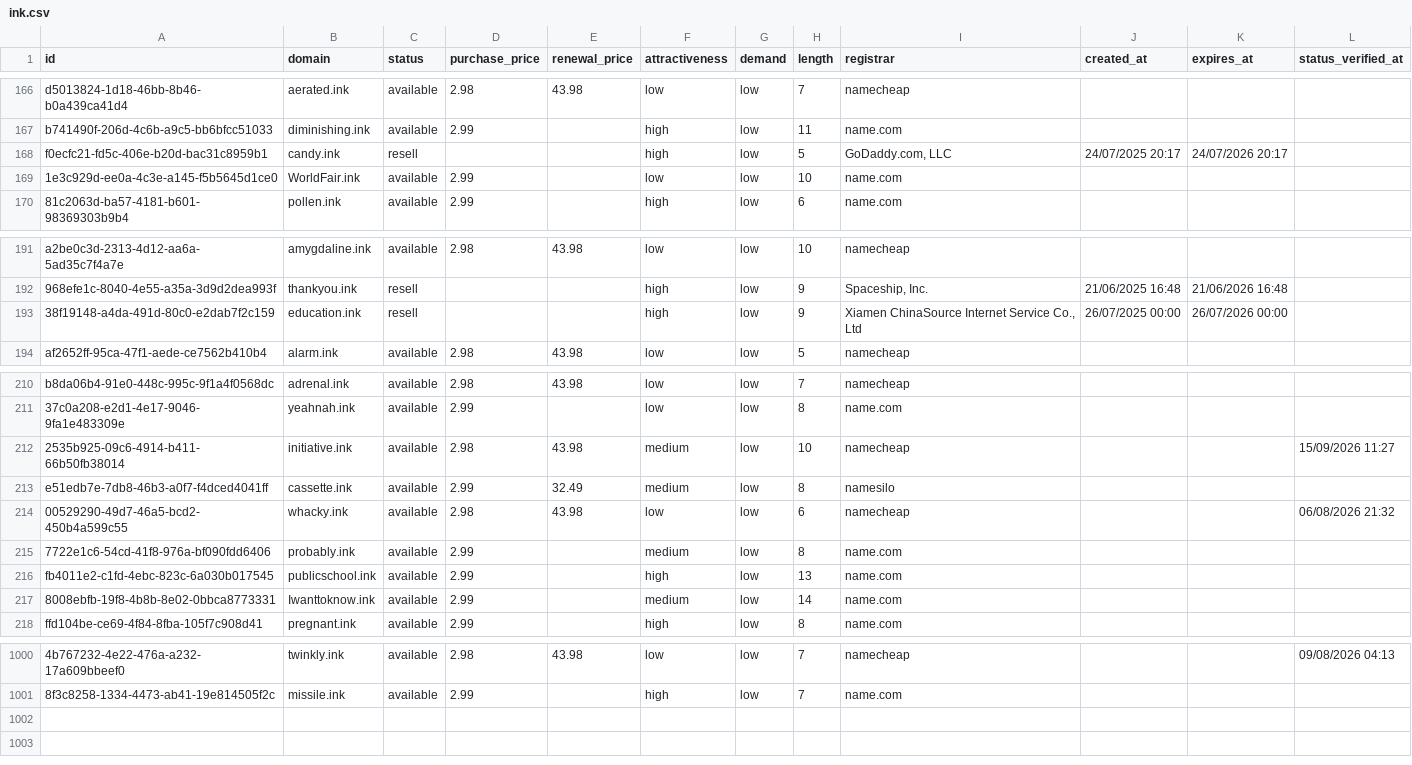
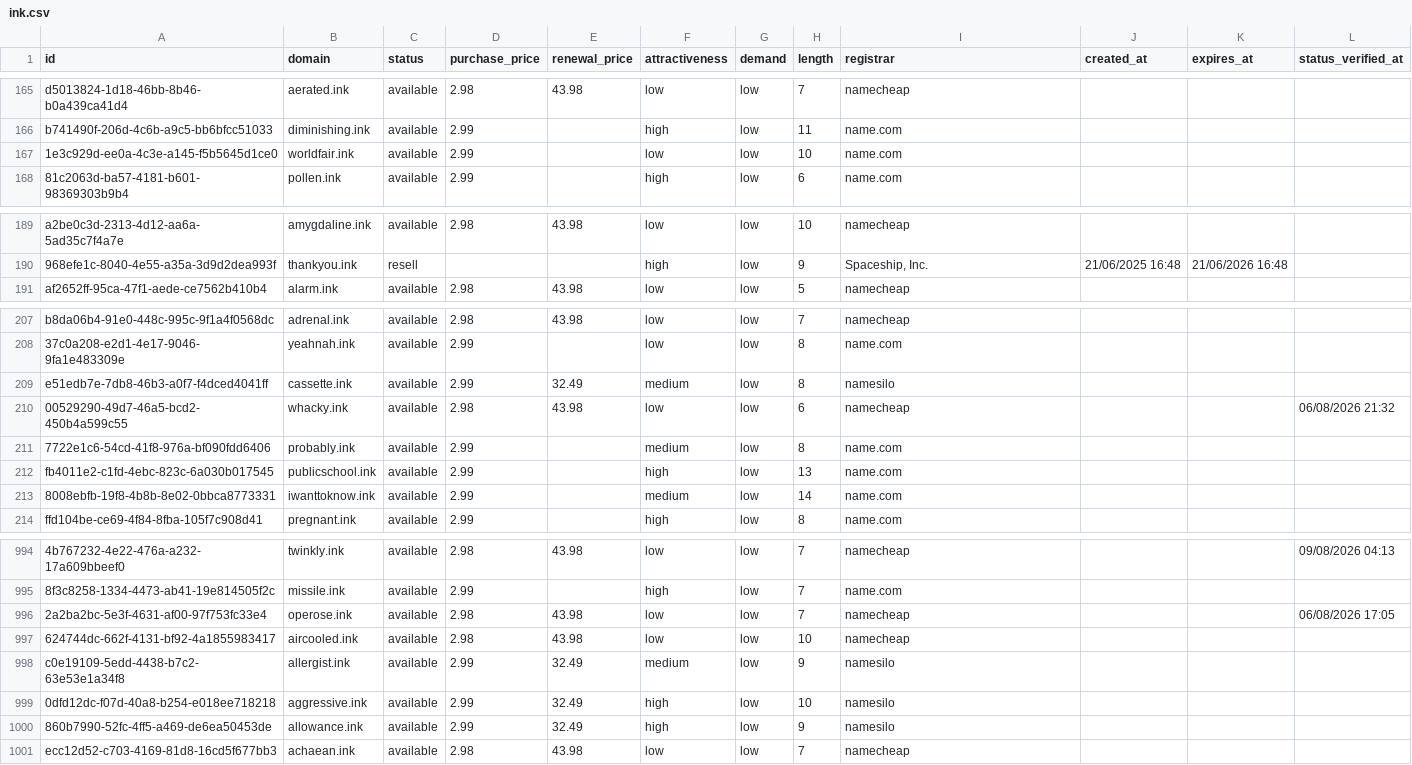
Before and after one commit to UniqueDomains/ink-oneword-domains, a CSV file: ink.csv, drawn as a sheet; only a part is shown, gaps mark what is left out; removed rows and columns are numbered as before the commit, all else as after; the diff covers the shown part only; the diff names each change by its address in the sheet, - before the commit and + after, or states it on an @@ line.

Commit message:
Domains update

```diff
--- a/ink.csv
+++ b/ink.csv
-row 168: f0ecfc21-fd5c-406e-b20d-bac31c8959b1 | candy.ink | resell |  |  | high | low | 5 | GoDaddy.com, LLC | 24/07/2025 20:17 | 24/07/2026 20:17
-B167 (domain): WorldFair.ink
+B167 (domain): worldfair.ink
-row 193: 38f19148-a4da-491d-80c0-e2dab7f2c159 | education.ink | resell |  |  | high | low | 9 | Xiamen ChinaSource Internet Service Co., Ltd | 26/07/2025 00:00 | 26/07/2026 00:00
-row 212: 2535b925-09c6-4914-b411-66b50fb38014 | initiative.ink | available | 2.98 | 43.98 | medium | low | 10 | namecheap |  |  | 15/09/2026 11:27
-B213 (domain): Iwanttoknow.ink
+B213 (domain): iwanttoknow.ink
+row 996: 2a2ba2bc-5e3f-4631-af00-97f753fc33e4 | operose.ink | available | 2.98 | 43.98 | low | low | 7 | namecheap |  |  | 06/08/2026 17:05
+row 997: 624744dc-662f-4131-bf92-4a1855983417 | aircooled.ink | available | 2.98 | 43.98 | low | low | 10 | namecheap
+row 998: c0e19109-5edd-4438-b7c2-63e53e1a34f8 | allergist.ink | available | 2.99 | 32.49 | medium | low | 9 | namesilo
+row 999: 0dfd12dc-f07d-40a8-b254-e018ee718218 | aggressive.ink | available | 2.99 | 32.49 | high | low | 10 | namesilo
+row 1000: 860b7990-52fc-4ff5-a469-de6ea50453de | allowance.ink | available | 2.99 | 32.49 | high | low | 9 | namesilo
+row 1001: ecc12d52-c703-4169-81d8-16cd5f677bb3 | achaean.ink | available | 2.98 | 43.98 | low | low | 7 | namecheap
```
Also changed, not shown: 3 removed rows and 68 edited cells elsewhere in this file, 4 other files.
